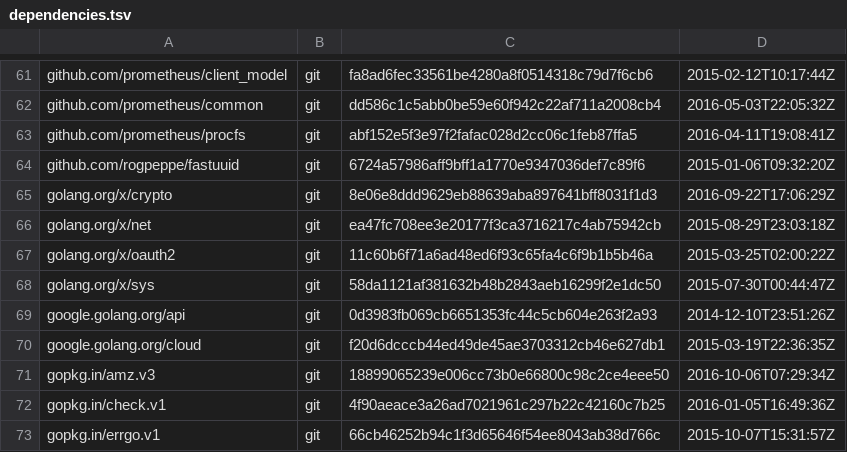
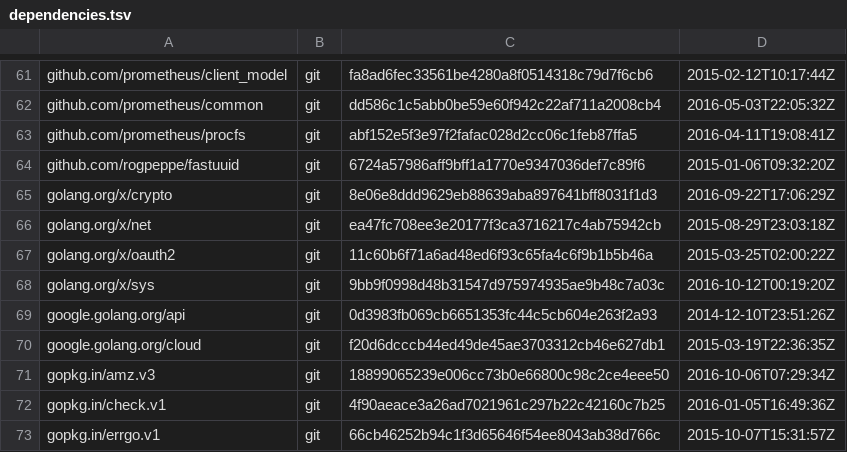
Before and after one commit to juju/juju, a TSV file: dependencies.tsv, drawn as a sheet; only a part is shown, gaps mark what is left out.

Commit message:
Update golang.org/x/sys dependency

```diff
--- a/dependencies.tsv
+++ b/dependencies.tsv
@@ -67,3 +67,3 @@ golang.org/x/net	git	ea47fc708ee3e20177f3ca3716217c4ab75942cb	2015-08-29T23:03:1
 golang.org/x/oauth2	git	11c60b6f71a6ad48ed6f93c65fa4c6f9b1b5b46a	2015-03-25T02:00:22Z
-golang.org/x/sys	git	58da1121af381632b48b2843aeb16299f2e1dc50	2015-07-30T00:44:47Z
+golang.org/x/sys	git	9bb9f0998d48b31547d975974935ae9b48c7a03c	2016-10-12T00:19:20Z
 google.golang.org/api	git	0d3983fb069cb6651353fc44c5cb604e263f2a93	2014-12-10T23:51:26Z
```
